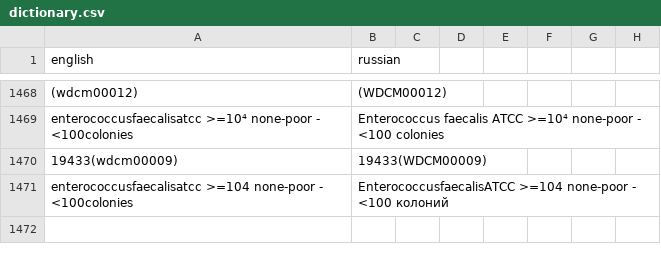
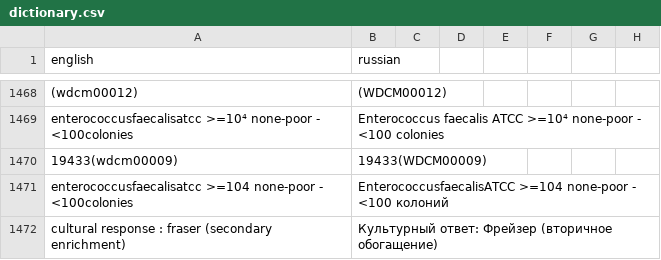
Before and after one commit to isabellehex/coa-translator, a CSV file: dictionary.csv, drawn as a sheet; only a part is shown, gaps mark what is left out.

```diff
--- a/dictionary.csv
+++ b/dictionary.csv
@@ -1471 +1471,2 @@ enterococcusfaecalisatcc >=10⁴ none-poor - <100colonies;Enterococcus faecalis
 enterococcusfaecalisatcc >=104 none-poor - <100colonies;EnterococcusfaecalisATCC >=104 none-poor - <100 колоний
+cultural response : fraser (secondary enrichment);Культурный ответ: Фрейзер (вторичное обогащение)
```
